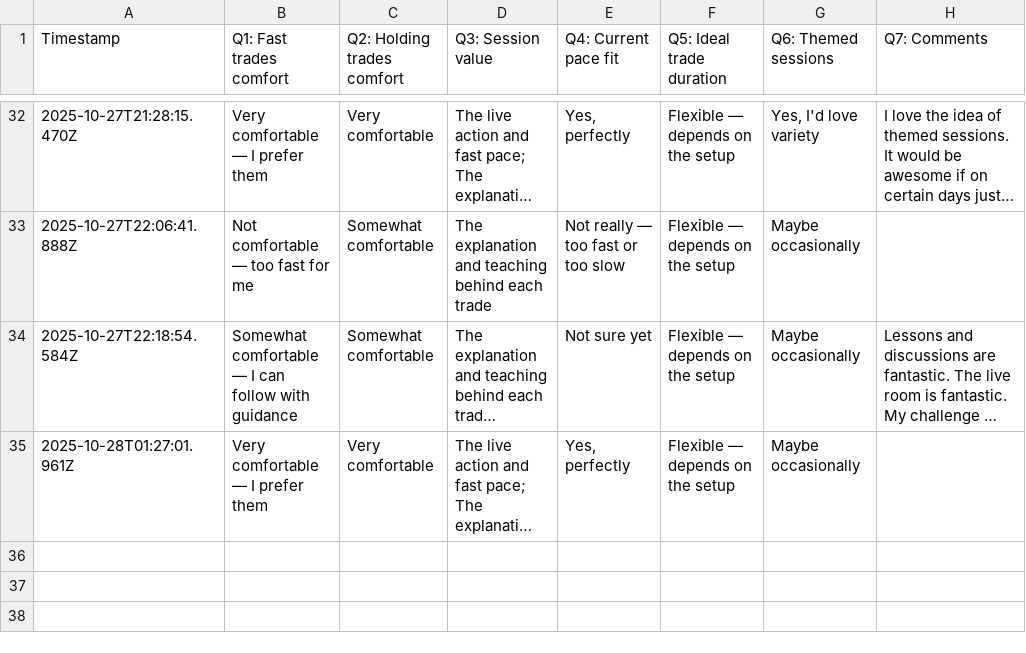
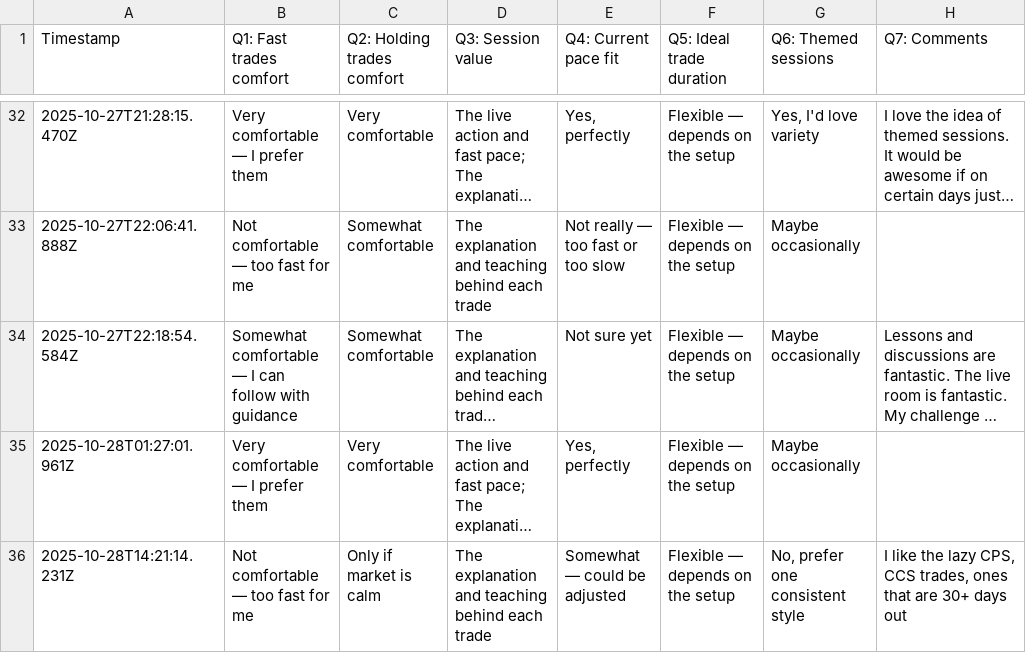
Before and after one commit to simplestocks/stock-bridge, a CSV file: survey-responses.csv, drawn as a sheet; only a part is shown, gaps mark what is left out; long unchanged cells end in …; the diff names each change by its address in the sheet, - before the commit and + after, or states it on an @@ line.

Commit message:
New survey response: 2025-10-28T14:21:16.689Z

```diff
--- a/survey-responses.csv
+++ b/survey-responses.csv
+row 36: 2025-10-28T14:21:14.231Z | Not comfortable — too fast for me | Only if market is calm | The explanation and teaching behind each trade | Somewhat — could be adjusted | Flexible — depends on the setup | No, prefer one consistent style | I like the lazy CPS, CCS trades, ones that are 30+ days out
```
